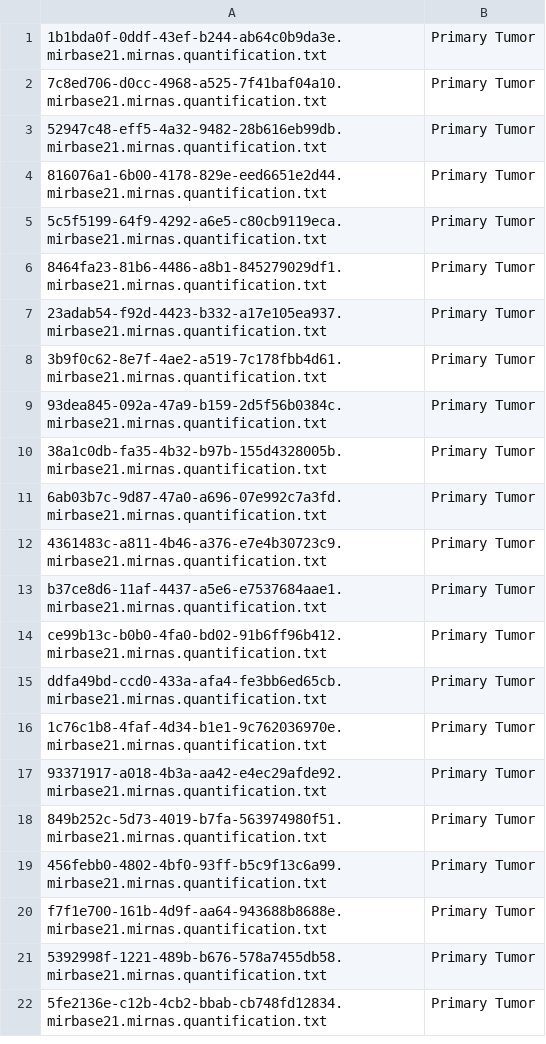
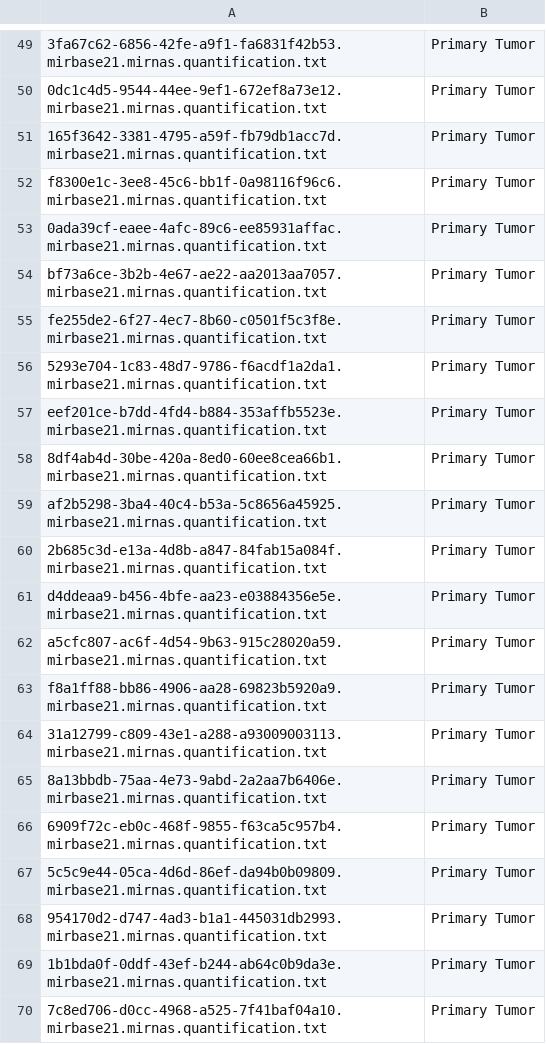
Before and after one commit to ishangupta-1510/multiclass_mirna_model, a CSV file: testis.csv, drawn as a sheet; only a part is shown, gaps mark what is left out; the shorter side is filled out with more unchanged rows; the diff covers the shown part only.

```diff
--- a/testis.csv
+++ b/testis.csv
@@ -1 +49,21 @@
+3fa67c62-6856-42fe-a9f1-fa6831f42b53.mirbase21.mirnas.quantification.txt,Primary Tumor
+0dc1c4d5-9544-44ee-9ef1-672ef8a73e12.mirbase21.mirnas.quantification.txt,Primary Tumor
+165f3642-3381-4795-a59f-fb79db1acc7d.mirbase21.mirnas.quantification.txt,Primary Tumor
+f8300e1c-3ee8-45c6-bb1f-0a98116f96c6.mirbase21.mirnas.quantification.txt,Primary Tumor
+0ada39cf-eaee-4afc-89c6-ee85931affac.mirbase21.mirnas.quantification.txt,Primary Tumor
+bf73a6ce-3b2b-4e67-ae22-aa2013aa7057.mirbase21.mirnas.quantification.txt,Primary Tumor
+fe255de2-6f27-4ec7-8b60-c0501f5c3f8e.mirbase21.mirnas.quantification.txt,Primary Tumor
+5293e704-1c83-48d7-9786-f6acdf1a2da1.mirbase21.mirnas.quantification.txt,Primary Tumor
+eef201ce-b7dd-4fd4-b884-353affb5523e.mirbase21.mirnas.quantification.txt,Primary Tumor
+8df4ab4d-30be-420a-8ed0-60ee8cea66b1.mirbase21.mirnas.quantification.txt,Primary Tumor
+af2b5298-3ba4-40c4-b53a-5c8656a45925.mirbase21.mirnas.quantification.txt,Primary Tumor
+2b685c3d-e13a-4d8b-a847-84fab15a084f.mirbase21.mirnas.quantification.txt,Primary Tumor
+d4ddeaa9-b456-4bfe-aa23-e03884356e5e.mirbase21.mirnas.quantification.txt,Primary Tumor
+a5cfc807-ac6f-4d54-9b63-915c28020a59.mirbase21.mirnas.quantification.txt,Primary Tumor
+f8a1ff88-bb86-4906-aa28-69823b5920a9.mirbase21.mirnas.quantification.txt,Primary Tumor
+31a12799-c809-43e1-a288-a93009003113.mirbase21.mirnas.quantification.txt,Primary Tumor
+8a13bbdb-75aa-4e73-9abd-2a2aa7b6406e.mirbase21.mirnas.quantification.txt,Primary Tumor
+6909f72c-eb0c-468f-9855-f63ca5c957b4.mirbase21.mirnas.quantification.txt,Primary Tumor
+5c5c9e44-05ca-4d6d-86ef-da94b0b09809.mirbase21.mirnas.quantification.txt,Primary Tumor
+954170d2-d747-4ad3-b1a1-445031db2993.mirbase21.mirnas.quantification.txt,Primary Tumor
 1b1bda0f-0ddf-43ef-b244-ab64c0b9da3e.mirbase21.mirnas.quantification.txt,Primary Tumor
```
Also changed, not shown: 48 added rows elsewhere in this file, esophagus.csv, pancreas.csv, 17 other files.
